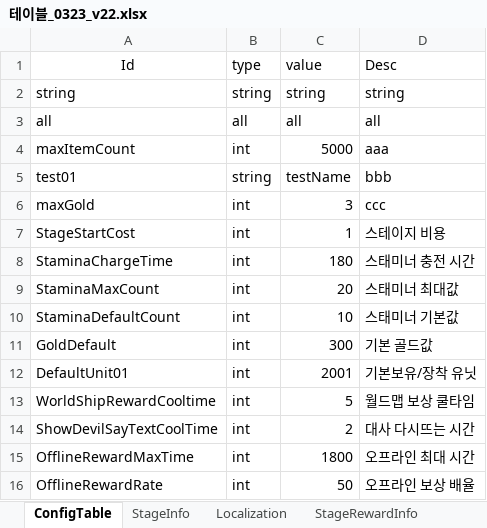
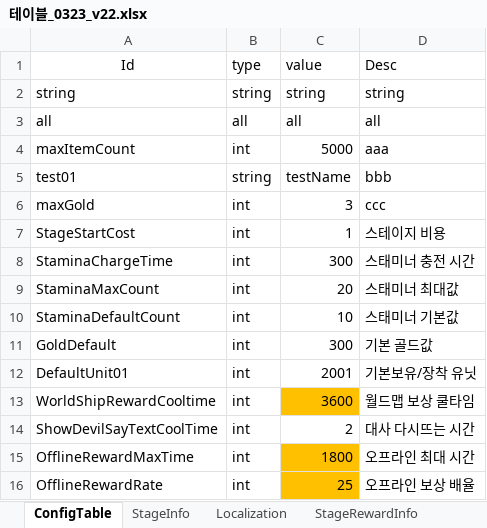
Before and after one commit to david0305mc/TowerDefense, an Excel workbook: ExcelToCSV/SrcFolder/테이블_0323_v22.xlsx, sheet ConfigTable, drawn as a sheet; values as stored, in another font and other column widths than the file's, no borders; the diff names each change by its address in the sheet, - before the commit and + after, or states it on an @@ line.

```diff
--- a/ExcelToCSV/SrcFolder/테이블_0323_v22.xlsx (sheet ConfigTable)
+++ b/ExcelToCSV/SrcFolder/테이블_0323_v22.xlsx (sheet ConfigTable)
-C8 (value): 180
+C8 (value): 300
-C13 (value): 5
+C13 (value): 3600
-C13 fill: none
+C13 fill: #FFC000
-C15:C16 fill: none
+C15:C16 fill: #FFC000
-C16 (value): 50
+C16 (value): 25
```
Also changed, not shown: sheet PushReward, sheet WorldShipReward, sheet Attendance, sheet Localization, 5 other files.
